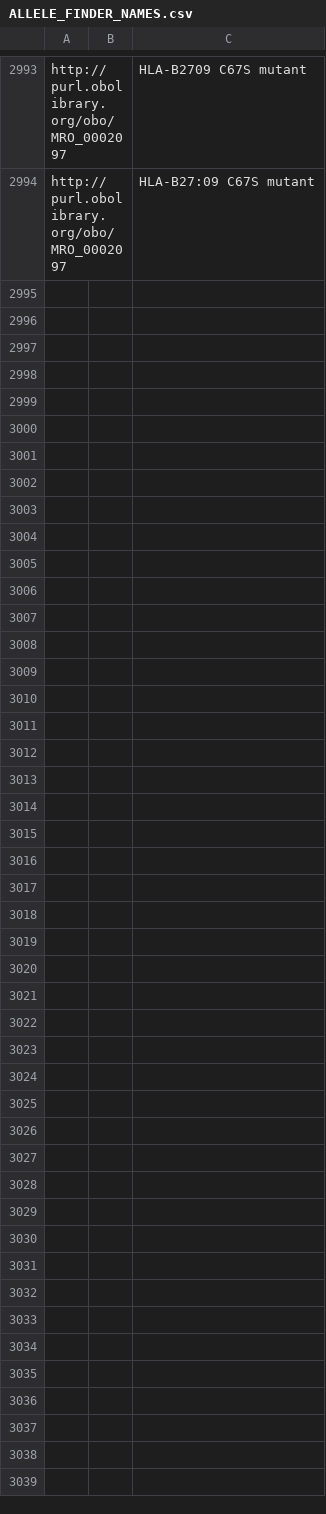
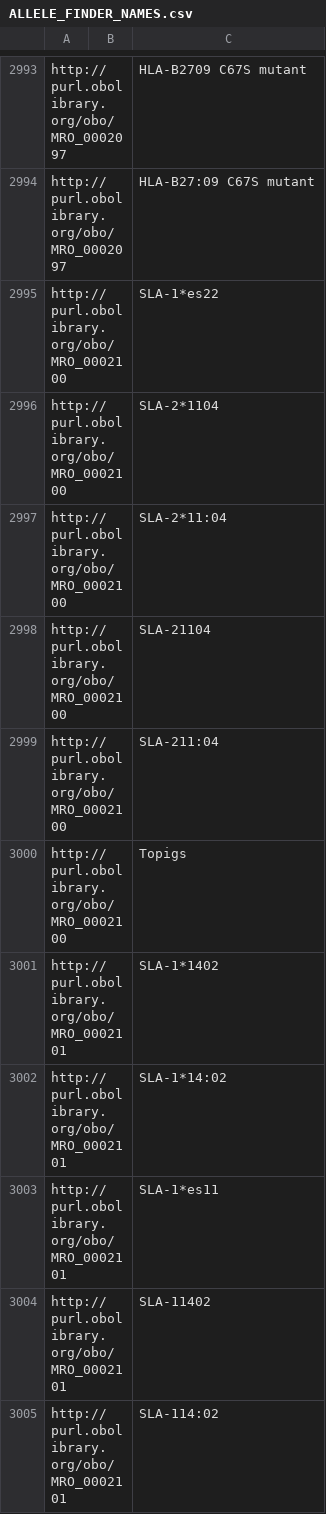
Before and after one commit to IEDB/MRO, a CSV file: iedb/ALLELE_FINDER_NAMES.csv, drawn as a sheet; only a part is shown, gaps mark what is left out; the diff names each change by its address in the sheet, - before the commit and + after, or states it on an @@ line.

```diff
--- a/iedb/ALLELE_FINDER_NAMES.csv
+++ b/iedb/ALLELE_FINDER_NAMES.csv
+row 2995: http://purl.obolibrary.org/obo/MRO_0002100 |  | SLA-1*es22
+row 2996: http://purl.obolibrary.org/obo/MRO_0002100 |  | SLA-2*1104
+row 2997: http://purl.obolibrary.org/obo/MRO_0002100 |  | SLA-2*11:04
+row 2998: http://purl.obolibrary.org/obo/MRO_0002100 |  | SLA-21104
+row 2999: http://purl.obolibrary.org/obo/MRO_0002100 |  | SLA-211:04
+row 3000: http://purl.obolibrary.org/obo/MRO_0002100 |  | Topigs
+row 3001: http://purl.obolibrary.org/obo/MRO_0002101 |  | SLA-1*1402
+row 3002: http://purl.obolibrary.org/obo/MRO_0002101 |  | SLA-1*14:02
+row 3003: http://purl.obolibrary.org/obo/MRO_0002101 |  | SLA-1*es11
+row 3004: http://purl.obolibrary.org/obo/MRO_0002101 |  | SLA-11402
+row 3005: http://purl.obolibrary.org/obo/MRO_0002101 |  | SLA-114:02
```
Also changed, not shown: iedb/ALLELE_FINDER_SEARCH.csv, iedb/ALLELE_FINDER_TREE.csv, 8 other files.
